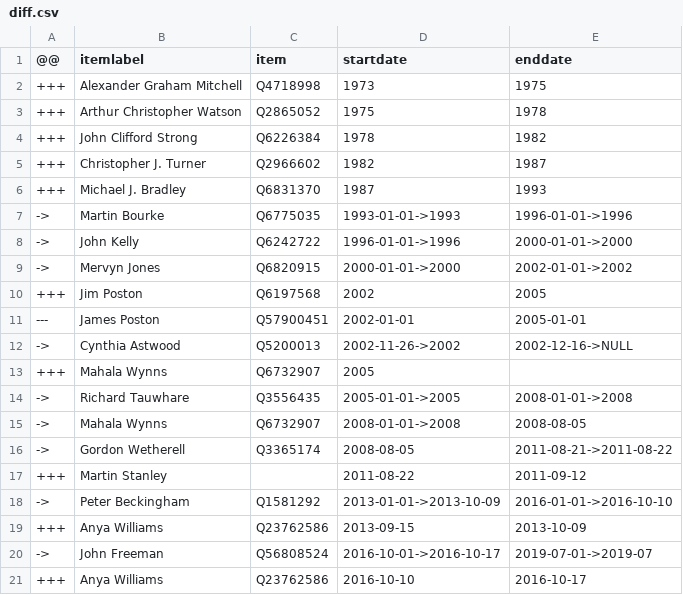
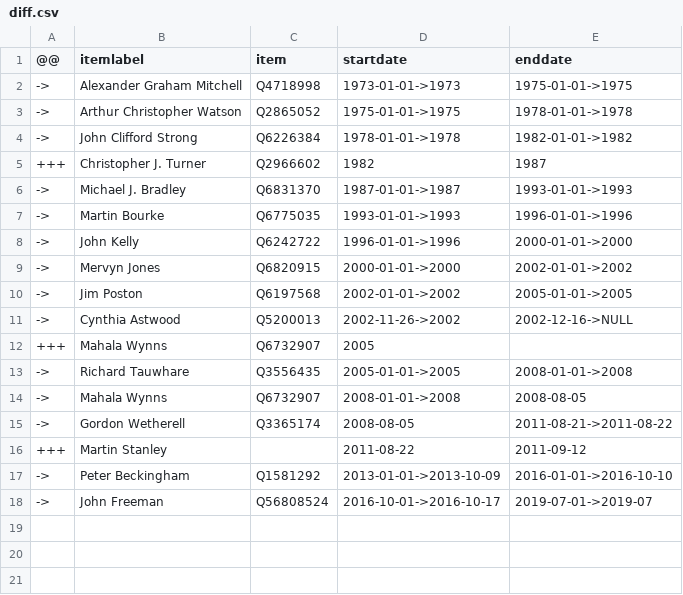
Before and after one commit to every-politician-scrapers/united-kingdom-cabinet, a CSV file: sources/turks-governors-enwiki/diff.csv, drawn as a sheet.

```diff
--- a/sources/turks-governors-enwiki/diff.csv
+++ b/sources/turks-governors-enwiki/diff.csv
@@ -1,7 +1,7 @@
 @@,itemlabel,item,startdate,enddate
-+++,Alexander Graham Mitchell,Q4718998,1973,1975
-+++,Arthur Christopher Watson,Q2865052,1975,1978
-+++,John Clifford Strong,Q6226384,1978,1982
+->,Alexander Graham Mitchell,Q4718998,1973-01-01->1973,1975-01-01->1975
+->,Arthur Christopher Watson,Q2865052,1975-01-01->1975,1978-01-01->1978
+->,John Clifford Strong,Q6226384,1978-01-01->1978,1982-01-01->1982
 +++,Christopher J. Turner,Q2966602,1982,1987
-+++,Michael J. Bradley,Q6831370,1987,1993
+->,Michael J. Bradley,Q6831370,1987-01-01->1987,1993-01-01->1993
 ->,Martin Bourke,Q6775035,1993-01-01->1993,1996-01-01->1996
@@ -9,4 +9,3 @@
 ->,Mervyn Jones,Q6820915,2000-01-01->2000,2002-01-01->2002
-+++,Jim Poston,Q6197568,2002,2005
----,James Poston,Q57900451,2002-01-01,2005-01-01
+->,Jim Poston,Q6197568,2002-01-01->2002,2005-01-01->2005
 ->,Cynthia Astwood,Q5200013,2002-11-26->2002,2002-12-16->NULL
@@ -18,4 +17,2 @@
 ->,Peter Beckingham,Q1581292,2013-01-01->2013-10-09,2016-01-01->2016-10-10
-+++,Anya Williams,Q23762586,2013-09-15,2013-10-09
 ->,John Freeman,Q56808524,2016-10-01->2016-10-17,2019-07-01->2019-07
-+++,Anya Williams,Q23762586,2016-10-10,2016-10-17
```
Also changed, not shown: sources/turks-governors-enwiki/wikidata.csv.
